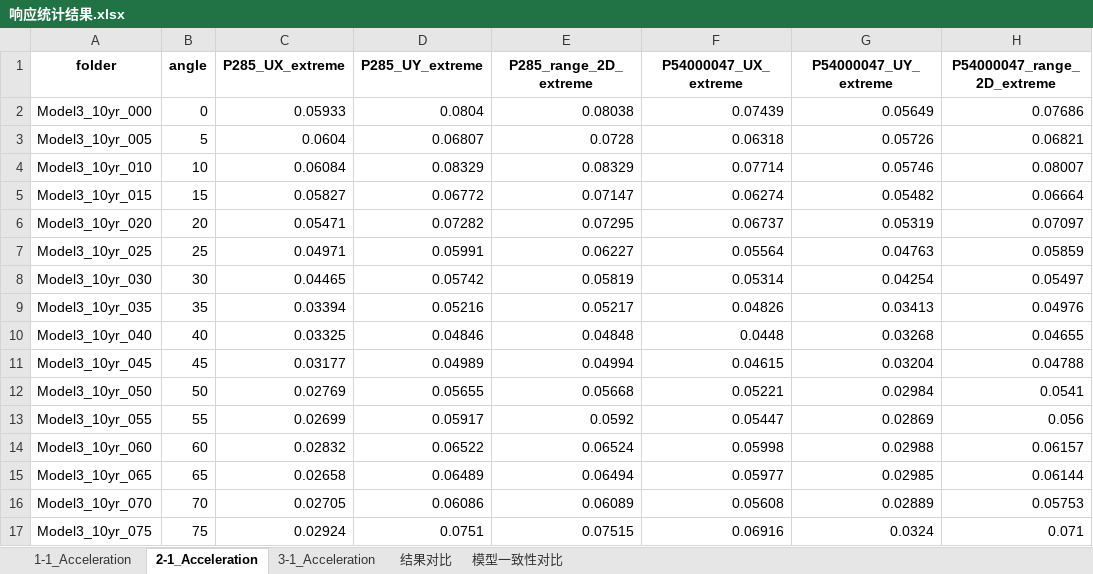
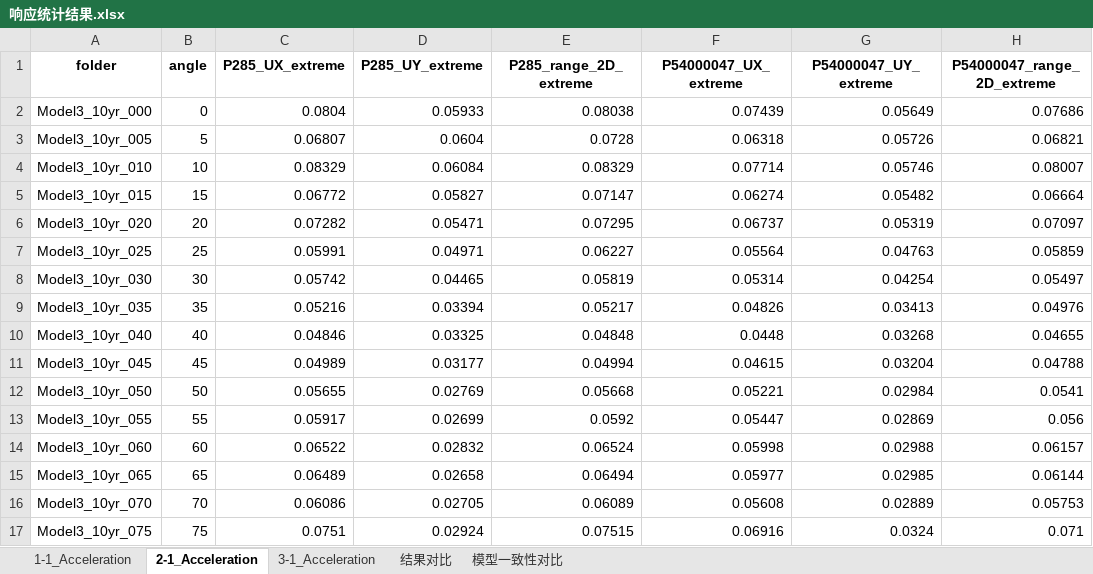
Before and after one commit to Yangjh94/corner-point-response, an Excel workbook: data/output/Timehistory_modal/响应统计结果.xlsx, sheet 2-1_Acceleration, drawn as a sheet; only a part is shown; values as stored, in another font and other column widths than the file's, no borders; charts and pictures not drawn; the diff covers the shown part only; the diff names each change by its address in the sheet, - before the commit and + after, or states it on an @@ line.

```diff
--- a/data/output/Timehistory_modal/响应统计结果.xlsx (sheet 2-1_Acceleration)
+++ b/data/output/Timehistory_modal/响应统计结果.xlsx (sheet 2-1_Acceleration)
-C2 (P285_UX_extreme): 0.05933
+C2 (P285_UX_extreme): 0.0804
-D2 (P285_UY_extreme): 0.0804
+D2 (P285_UY_extreme): 0.05933
-C3 (P285_UX_extreme): 0.0604
+C3 (P285_UX_extreme): 0.06807
-D3 (P285_UY_extreme): 0.06807
+D3 (P285_UY_extreme): 0.0604
-C4 (P285_UX_extreme): 0.06084
+C4 (P285_UX_extreme): 0.08329
-D4 (P285_UY_extreme): 0.08329
+D4 (P285_UY_extreme): 0.06084
-C5 (P285_UX_extreme): 0.05827
+C5 (P285_UX_extreme): 0.06772
-D5 (P285_UY_extreme): 0.06772
+D5 (P285_UY_extreme): 0.05827
-C6 (P285_UX_extreme): 0.05471
+C6 (P285_UX_extreme): 0.07282
-D6 (P285_UY_extreme): 0.07282
+D6 (P285_UY_extreme): 0.05471
-C7 (P285_UX_extreme): 0.04971
+C7 (P285_UX_extreme): 0.05991
-D7 (P285_UY_extreme): 0.05991
+D7 (P285_UY_extreme): 0.04971
-C8 (P285_UX_extreme): 0.04465
+C8 (P285_UX_extreme): 0.05742
-D8 (P285_UY_extreme): 0.05742
+D8 (P285_UY_extreme): 0.04465
-C9 (P285_UX_extreme): 0.03394
+C9 (P285_UX_extreme): 0.05216
-D9 (P285_UY_extreme): 0.05216
+D9 (P285_UY_extreme): 0.03394
-C10 (P285_UX_extreme): 0.03325
+C10 (P285_UX_extreme): 0.04846
-D10 (P285_UY_extreme): 0.04846
+D10 (P285_UY_extreme): 0.03325
-C11 (P285_UX_extreme): 0.03177
+C11 (P285_UX_extreme): 0.04989
-D11 (P285_UY_extreme): 0.04989
+D11 (P285_UY_extreme): 0.03177
-C12 (P285_UX_extreme): 0.02769
+C12 (P285_UX_extreme): 0.05655
-D12 (P285_UY_extreme): 0.05655
+D12 (P285_UY_extreme): 0.02769
-C13 (P285_UX_extreme): 0.02699
+C13 (P285_UX_extreme): 0.05917
-D13 (P285_UY_extreme): 0.05917
+D13 (P285_UY_extreme): 0.02699
-C14 (P285_UX_extreme): 0.02832
+C14 (P285_UX_extreme): 0.06522
-D14 (P285_UY_extreme): 0.06522
+D14 (P285_UY_extreme): 0.02832
-C15 (P285_UX_extreme): 0.02658
+C15 (P285_UX_extreme): 0.06489
-D15 (P285_UY_extreme): 0.06489
+D15 (P285_UY_extreme): 0.02658
-C16 (P285_UX_extreme): 0.02705
+C16 (P285_UX_extreme): 0.06086
-D16 (P285_UY_extreme): 0.06086
+D16 (P285_UY_extreme): 0.02705
-C17 (P285_UX_extreme): 0.02924
+C17 (P285_UX_extreme): 0.0751
-D17 (P285_UY_extreme): 0.0751
+D17 (P285_UY_extreme): 0.02924
```
Also changed, not shown: 19 added rows, 19 removed rows and 45 edited cells elsewhere in this sheet, sheet 1-1_Acceleration, sheet 结果对比, sheet 模型一致性对比, charts or pictures, 6 other files.
